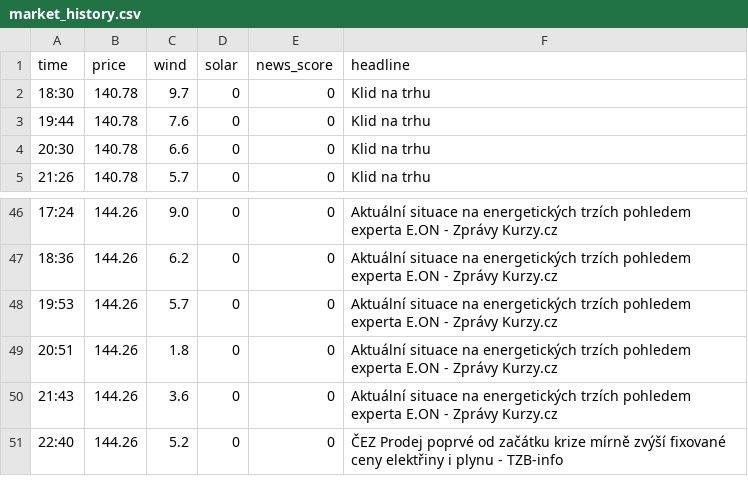
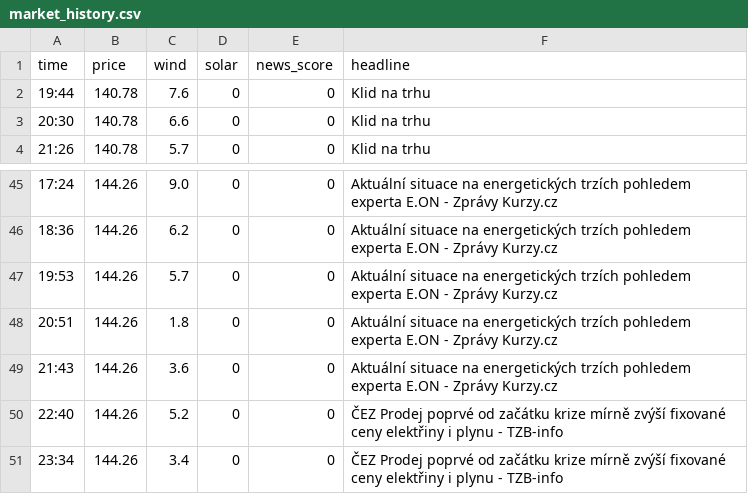
Before and after one commit to rousmartin0-netizen/energy-ai-startup, a CSV file: market_history.csv, drawn as a sheet; only a part is shown, gaps mark what is left out; removed rows and columns are numbered as before the commit, all else as after; the diff names each change by its address in the sheet, - before the commit and + after, or states it on an @@ line.

Commit message:
Update market data [skip ci]

```diff
--- a/market_history.csv
+++ b/market_history.csv
-row 2: 18:30 | 140.78 | 9.7 | 0 | 0 | Klid na trhu
+row 51: 23:34 | 144.26 | 3.4 | 0 | 0 | ČEZ Prodej poprvé od začátku krize mírně zvýší fixované ceny elektřiny i plynu - TZB-info
```
